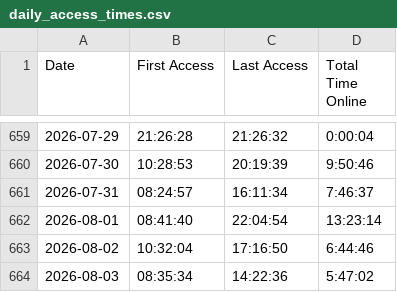
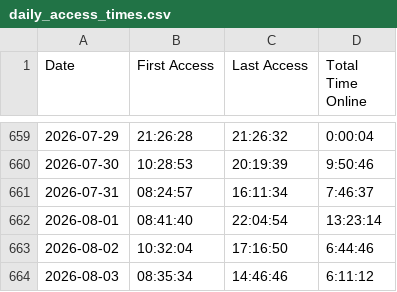
Before and after one commit to joereddington/export-history, a CSV file: daily_access_times.csv, drawn as a sheet; only a part is shown, gaps mark what is left out.

```diff
--- a/daily_access_times.csv
+++ b/daily_access_times.csv
@@ -663,2 +663,2 @@ Date,First Access,Last Access,Total Time Online
 2026-08-02,10:32:04,17:16:50,6:44:46
-2026-08-03,08:35:34,14:22:36,5:47:02
+2026-08-03,08:35:34,14:46:46,6:11:12
```
Also changed, not shown: 2 other files.
